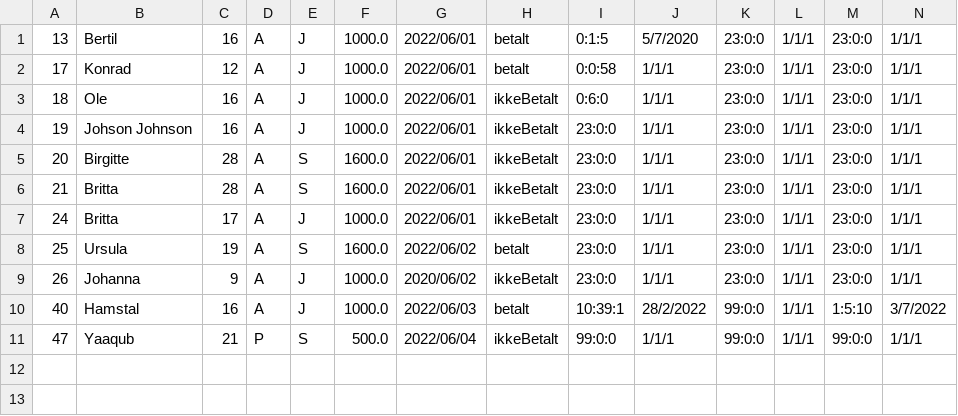
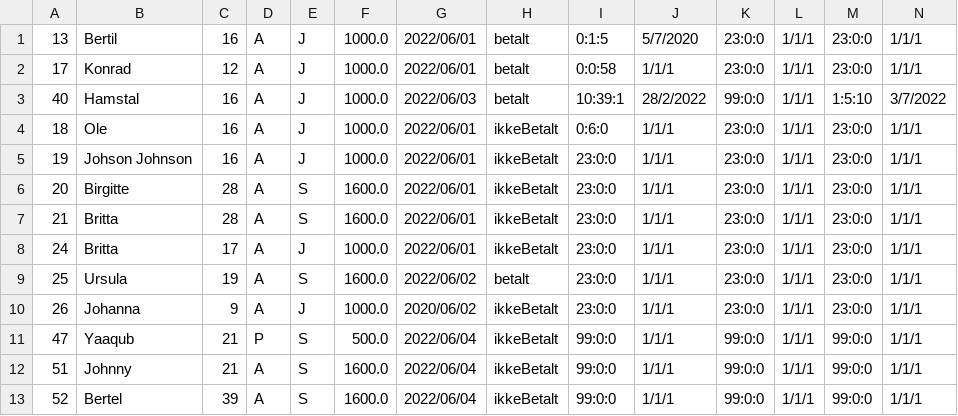
Before and after one commit to CodeClod/Projekt-Delfin, a CSV file: MembersInfo/competitiveMembers.csv, drawn as a sheet; only a part is shown; rows hold the shown columns only; the diff names each change by its address in the sheet, - before the commit and + after, or states it on an @@ line.

```diff
--- a/MembersInfo/competitiveMembers.csv
+++ b/MembersInfo/competitiveMembers.csv
@@ row 10 moved to row 3: 40 @@
+row 12: 51 | Johnny | 21 | A | S | 1600.0 | 2022/06/04 | ikkeBetalt | 99:0:0 | 1/1/1 | 99:0:0 | 1/1/1 | 99:0:0 | 1/1/1
+row 13: 52 | Bertel | 39 | A | S | 1600.0 | 2022/06/04 | ikkeBetalt | 99:0:0 | 1/1/1 | 99:0:0 | 1/1/1 | 99:0:0 | 1/1/1
```
Also changed, not shown: MembersInfo/casualMembers.csv, 5 other files.
